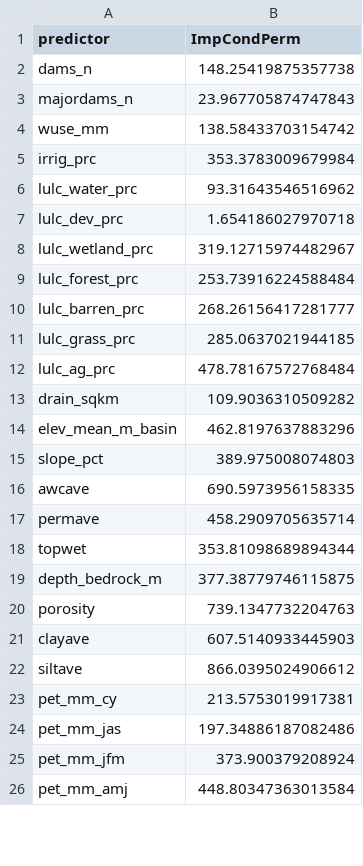
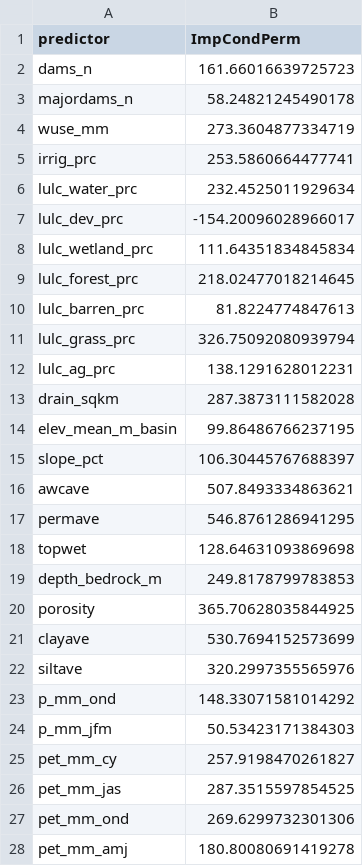
Before and after one commit to dry-rivers-rcn/IntermittencyTrends, a CSV file: results/01_RandomForest_PreliminaryVariableImportance_zeroflowfirst_NorthGreatPlains.csv, drawn as a sheet; only a part is shown; the diff covers the shown part only.

```diff
--- a/results/01_RandomForest_PreliminaryVariableImportance_zeroflowfirst_NorthGreatPlains.csv
+++ b/results/01_RandomForest_PreliminaryVariableImportance_zeroflowfirst_NorthGreatPlains.csv
@@ -1,26 +1,28 @@
 predictor,ImpCondPerm
-dams_n,148.25419875357738
-majordams_n,23.967705874747843
-wuse_mm,138.58433703154742
-irrig_prc,353.3783009679984
-lulc_water_prc,93.31643546516962
-lulc_dev_prc,1.654186027970718
-lulc_wetland_prc,319.12715974482967
-lulc_forest_prc,253.73916224588484
-lulc_barren_prc,268.26156417281777
-lulc_grass_prc,285.0637021944185
-lulc_ag_prc,478.78167572768484
-drain_sqkm,109.9036310509282
-elev_mean_m_basin,462.8197637883296
-slope_pct,389.975008074803
-awcave,690.5973956158335
-permave,458.2909705635714
-topwet,353.81098689894344
-depth_bedrock_m,377.38779746115875
-porosity,739.1347732204763
-clayave,607.5140933445903
-siltave,866.0395024906612
-pet_mm_cy,213.5753019917381
-pet_mm_jas,197.34886187082486
-pet_mm_jfm,373.900379208924
-pet_mm_amj,448.80347363013584
+dams_n,161.66016639725723
+majordams_n,58.24821245490178
+wuse_mm,273.3604877334719
+irrig_prc,253.5860664477741
+lulc_water_prc,232.4525011929634
+lulc_dev_prc,-154.20096028966017
+lulc_wetland_prc,111.64351834845834
+lulc_forest_prc,218.02477018214645
+lulc_barren_prc,81.8224774847613
+lulc_grass_prc,326.75092080939794
+lulc_ag_prc,138.1291628012231
+drain_sqkm,287.3873111582028
+elev_mean_m_basin,99.86486766237195
+slope_pct,106.30445767688397
+awcave,507.8493334863621
+permave,546.8761286941295
+topwet,128.64631093869698
+depth_bedrock_m,249.8178799783853
+porosity,365.70628035844925
+clayave,530.7694152573699
+siltave,320.2997355565976
+p_mm_ond,148.33071581014292
+p_mm_jfm,50.53423171384303
+pet_mm_cy,257.9198470261827
+pet_mm_jas,287.3515597854525
+pet_mm_ond,269.6299732301306
+pet_mm_amj,180.80080691419278
```
Also changed, not shown: 5 added rows, 3 removed rows and 24 edited cells elsewhere in this file, results/01_RandomForest_PreliminaryVariableImportance_peak2z_length_EasternForests.csv, results/01_RandomForest_PreliminaryVariableImportance_peak2z_length_NorthGreatPlains.csv, 30 other files.
